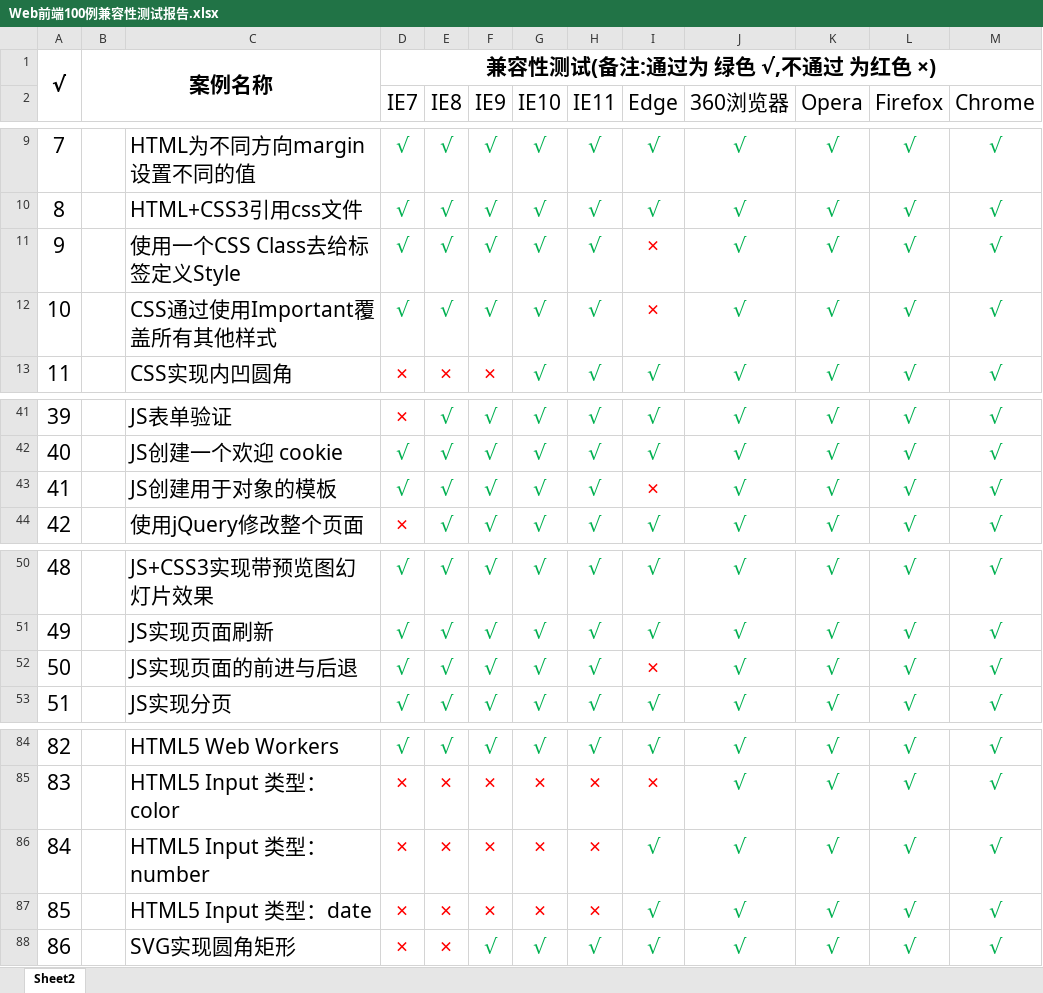
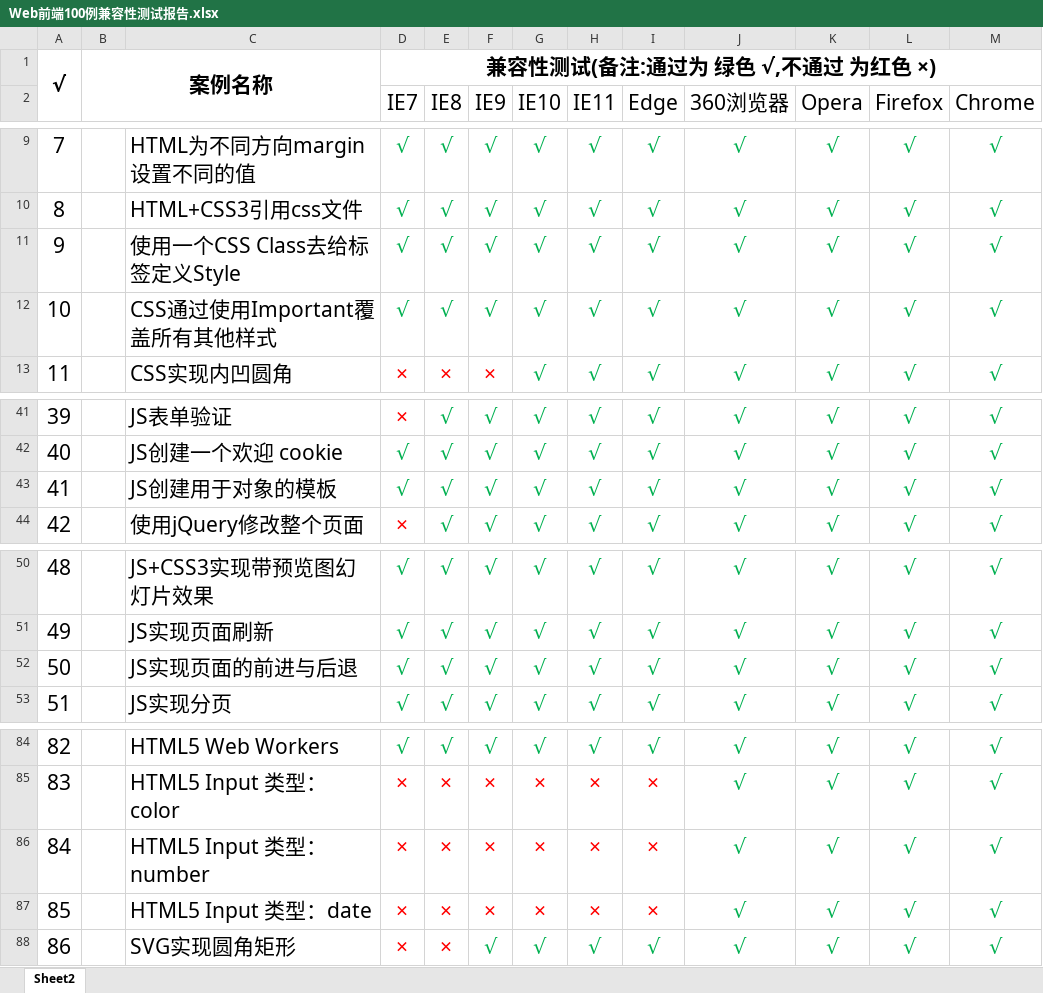
Before and after one commit to Yexiaomo/Web-, an Excel workbook: Web前端开发100例/Web前端100例兼容性测试报告.xlsx, sheet Sheet2, drawn as a sheet; only a part is shown, gaps mark what is left out; values as stored, in another font and other column widths than the file's, no borders; the diff names each change by its address in the sheet, - before the commit and + after, or states it on an @@ line.

Commit message:
查看并修改明显错误

```diff
--- a/Web前端开发100例/Web前端100例兼容性测试报告.xlsx (sheet Sheet2)
+++ b/Web前端开发100例/Web前端100例兼容性测试报告.xlsx (sheet Sheet2)
-I11:I12 (Edge): ×
+I11:I12 (Edge): √
-I11:I12 text colour: #FF0000
+I11:I12 text colour: #00B050
-I43 (Edge): ×
+I43 (Edge): √
-I43 text colour: #FF0000
+I43 text colour: #00B050
-I52 (Edge): ×
+I52 (Edge): √
-I52 text colour: #FF0000
+I52 text colour: #00B050
-I86:I87 (Edge): √
+I86:I87 (Edge): ×
-I86:I87 text colour: #00B050
+I86:I87 text colour: #FF0000
```
